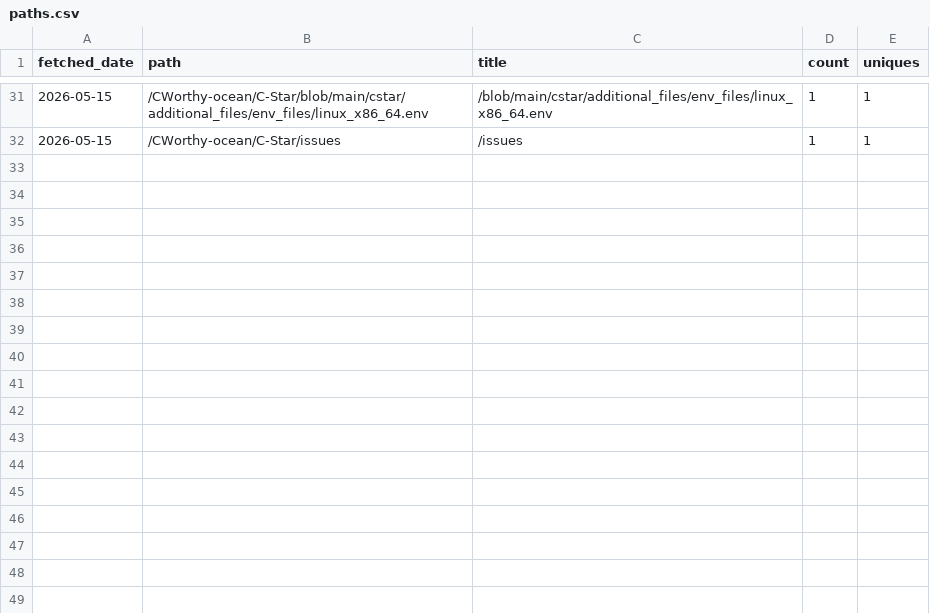
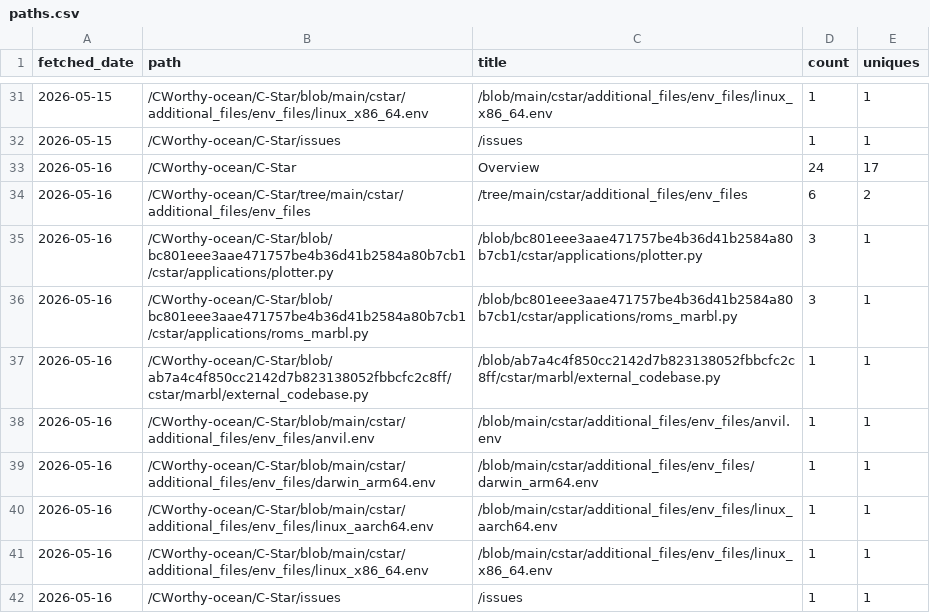
Before and after one commit to CWorthy-ocean/cworthy-gh-metrics, a CSV file: data/CWorthy-ocean/C-Star/paths.csv, drawn as a sheet; only a part is shown, gaps mark what is left out.

```diff
--- a/data/CWorthy-ocean/C-Star/paths.csv
+++ b/data/CWorthy-ocean/C-Star/paths.csv
@@ -32 +32,11 @@ fetched_date,path,title,count,uniques
 2026-05-15,/CWorthy-ocean/C-Star/issues,/issues,1,1
+2026-05-16,/CWorthy-ocean/C-Star,Overview,24,17
+2026-05-16,/CWorthy-ocean/C-Star/tree/main/cstar/additional_files/env_files,/tree/main/cstar/additional_files/env_files,6,2
+2026-05-16,/CWorthy-ocean/C-Star/blob/bc801eee3aae471757be4b36d41b2584a80b7cb1/cstar/applications/plotter.py,/blob/bc801eee3aae471757be4b36d41b2584a80b7cb1/cstar/applications/plotter.py,3,1
+2026-05-16,/CWorthy-ocean/C-Star/blob/bc801eee3aae471757be4b36d41b2584a80b7cb1/cstar/applications/roms_marbl.py,/blob/bc801eee3aae471757be4b36d41b2584a80b7cb1/cstar/applications/roms_marbl.py,3,1
+2026-05-16,/CWorthy-ocean/C-Star/blob/ab7a4c4f850cc2142d7b823138052fbbcfc2c8ff/cstar/marbl/external_codebase.py,/blob/ab7a4c4f850cc2142d7b823138052fbbcfc2c8ff/cstar/marbl/external_codebase.py,1,1
+2026-05-16,/CWorthy-ocean/C-Star/blob/main/cstar/additional_files/env_files/anvil.env,/blob/main/cstar/additional_files/env_files/anvil.env,1,1
+2026-05-16,/CWorthy-ocean/C-Star/blob/main/cstar/additional_files/env_files/darwin_arm64.env,/blob/main/cstar/additional_files/env_files/darwin_arm64.env,1,1
+2026-05-16,/CWorthy-ocean/C-Star/blob/main/cstar/additional_files/env_files/linux_aarch64.env,/blob/main/cstar/additional_files/env_files/linux_aarch64.env,1,1
+2026-05-16,/CWorthy-ocean/C-Star/blob/main/cstar/additional_files/env_files/linux_x86_64.env,/blob/main/cstar/additional_files/env_files/linux_x86_64.env,1,1
+2026-05-16,/CWorthy-ocean/C-Star/issues,/issues,1,1
```
Also changed, not shown: data/CWorthy-ocean/C-Star/referrers.csv, data/CWorthy-ocean/cson-forge/paths.csv, 19 other files.
